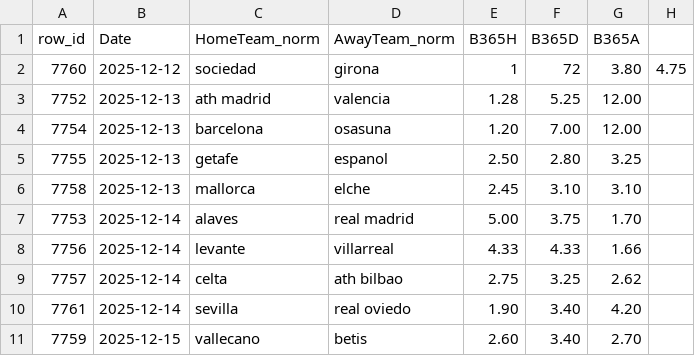
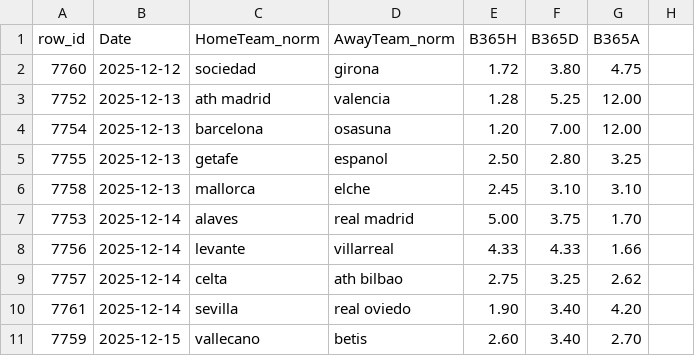
Before and after one commit to manuferrod/laliga-predictor-engine, a CSV file: manual/b365_filled_2025-12-12.csv, drawn as a sheet.

Commit message:
Update b365_filled_2025-12-12.csv

```diff
--- a/manual/b365_filled_2025-12-12.csv
+++ b/manual/b365_filled_2025-12-12.csv
@@ -1,3 +1,3 @@
 row_id,Date,HomeTeam_norm,AwayTeam_norm,B365H,B365D,B365A
-7760,2025-12-12,sociedad,girona,1,72,3.80,4.75
+7760,2025-12-12,sociedad,girona,1.72,3.80,4.75
 7752,2025-12-13,ath madrid,valencia,1.28,5.25,12.00
```
